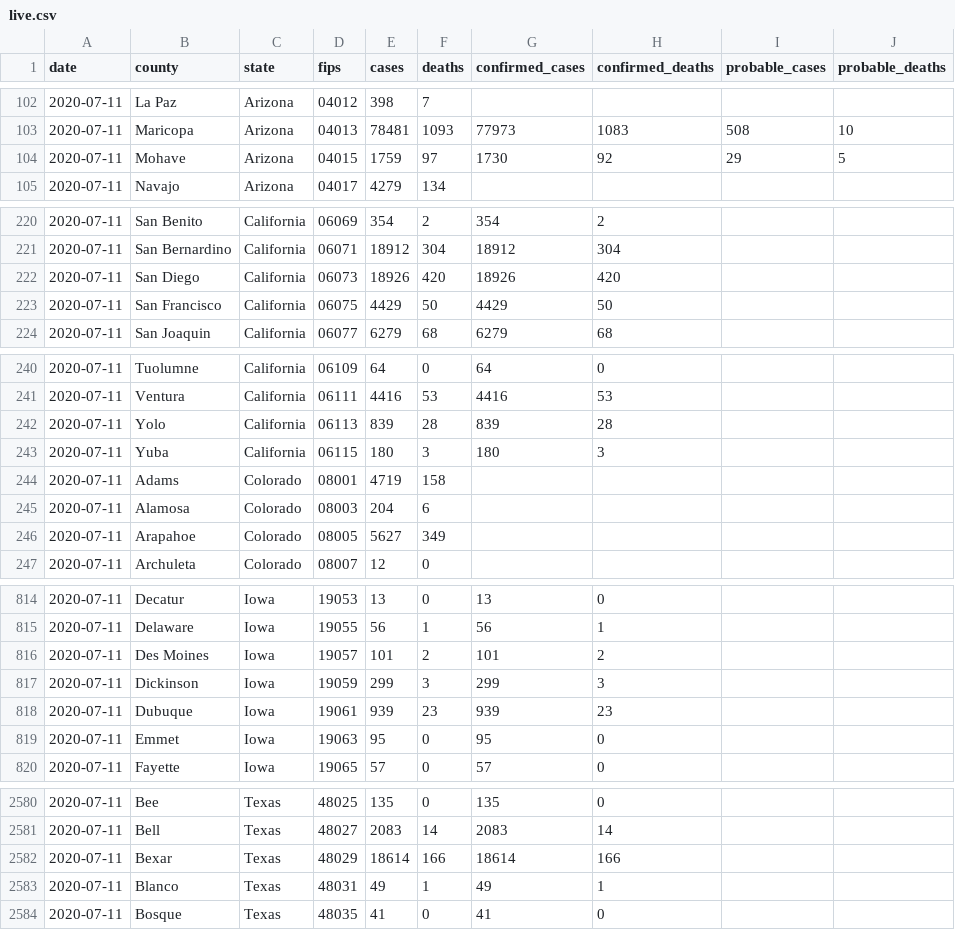
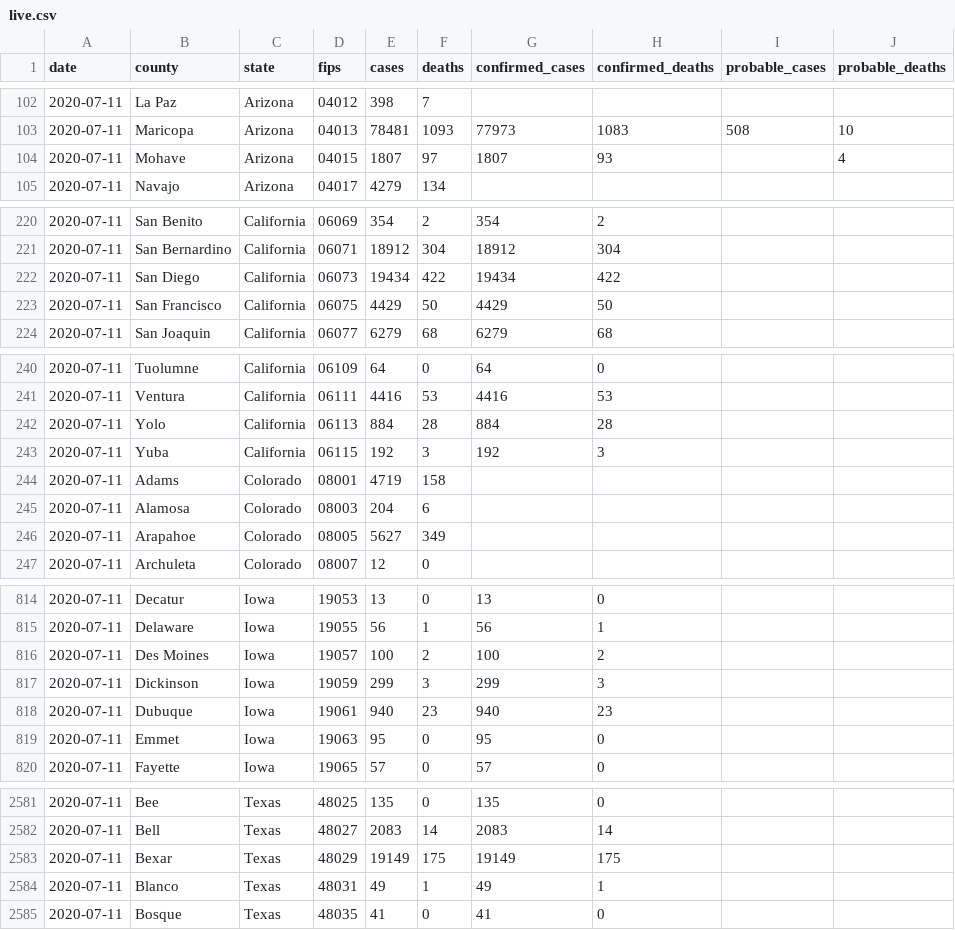
Before and after one commit to freedmand/covid19map.us, a CSV file: preprocessing/live.csv, drawn as a sheet; only a part is shown, gaps mark what is left out; the diff covers the shown part only.

```diff
--- a/preprocessing/live.csv
+++ b/preprocessing/live.csv
@@ -103,3 +103,3 @@ date,county,state,fips,cases,deaths,confirmed_cases,confirmed_deaths,probable_ca
 2020-07-11,Maricopa,Arizona,04013,78481,1093,77973,1083,508,10
-2020-07-11,Mohave,Arizona,04015,1759,97,1730,92,29,5
+2020-07-11,Mohave,Arizona,04015,1807,97,1807,93,,4
 2020-07-11,Navajo,Arizona,04017,4279,134,,,,
@@ -221,3 +221,3 @@ date,county,state,fips,cases,deaths,confirmed_cases,confirmed_deaths,probable_ca
 2020-07-11,San Bernardino,California,06071,18912,304,18912,304,,
-2020-07-11,San Diego,California,06073,18926,420,18926,420,,
+2020-07-11,San Diego,California,06073,19434,422,19434,422,,
 2020-07-11,San Francisco,California,06075,4429,50,4429,50,,
@@ -241,4 +241,4 @@ date,county,state,fips,cases,deaths,confirmed_cases,confirmed_deaths,probable_ca
 2020-07-11,Ventura,California,06111,4416,53,4416,53,,
-2020-07-11,Yolo,California,06113,839,28,839,28,,
-2020-07-11,Yuba,California,06115,180,3,180,3,,
+2020-07-11,Yolo,California,06113,884,28,884,28,,
+2020-07-11,Yuba,California,06115,192,3,192,3,,
 2020-07-11,Adams,Colorado,08001,4719,158,,,,
@@ -815,5 +815,5 @@ date,county,state,fips,cases,deaths,confirmed_cases,confirmed_deaths,probable_ca
 2020-07-11,Delaware,Iowa,19055,56,1,56,1,,
-2020-07-11,Des Moines,Iowa,19057,101,2,101,2,,
+2020-07-11,Des Moines,Iowa,19057,100,2,100,2,,
 2020-07-11,Dickinson,Iowa,19059,299,3,299,3,,
-2020-07-11,Dubuque,Iowa,19061,939,23,939,23,,
+2020-07-11,Dubuque,Iowa,19061,940,23,940,23,,
 2020-07-11,Emmet,Iowa,19063,95,0,95,0,,
@@ -2581,3 +2582,3 @@ date,county,state,fips,cases,deaths,confirmed_cases,confirmed_deaths,probable_ca
 2020-07-11,Bell,Texas,48027,2083,14,2083,14,,
-2020-07-11,Bexar,Texas,48029,18614,166,18614,166,,
+2020-07-11,Bexar,Texas,48029,19149,175,19149,175,,
 2020-07-11,Blanco,Texas,48031,49,1,49,1,,
```
Also changed, not shown: 1 added row and 79 edited cells elsewhere in this file, 3 other files.
